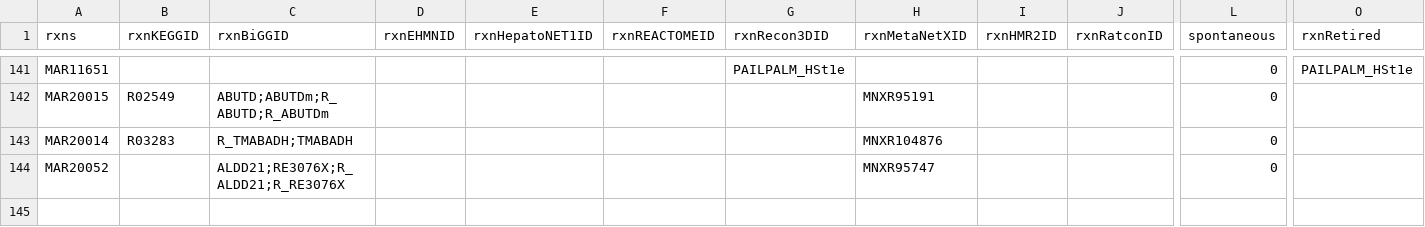
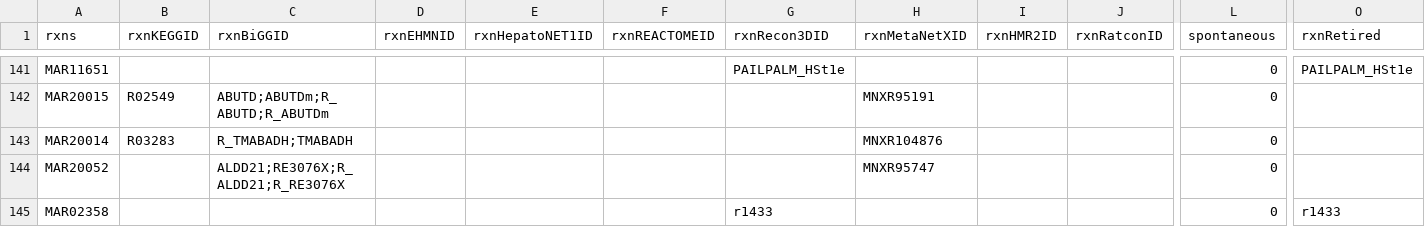
Before and after one commit to SysBioChalmers/Human-GEM, a TSV file: data/deprecatedIdentifiers/deprecatedReactions.tsv, drawn as a sheet; only a part is shown, gaps mark what is left out; rows hold the shown columns only; the diff names each change by its address in the sheet, - before the commit and + after, or states it on an @@ line.

Commit message:
fix: remove MAR02358 for being duplicate of MAR08482, merged annotations in reactions.tsv, and made MAR08482 reversible

```diff
--- a/data/deprecatedIdentifiers/deprecatedReactions.tsv
+++ b/data/deprecatedIdentifiers/deprecatedReactions.tsv
+row 145: MAR02358 |  |  |  |  |  | r1433 |  |  |  | 0 | r1433
```
Also changed, not shown: 2 other files.
